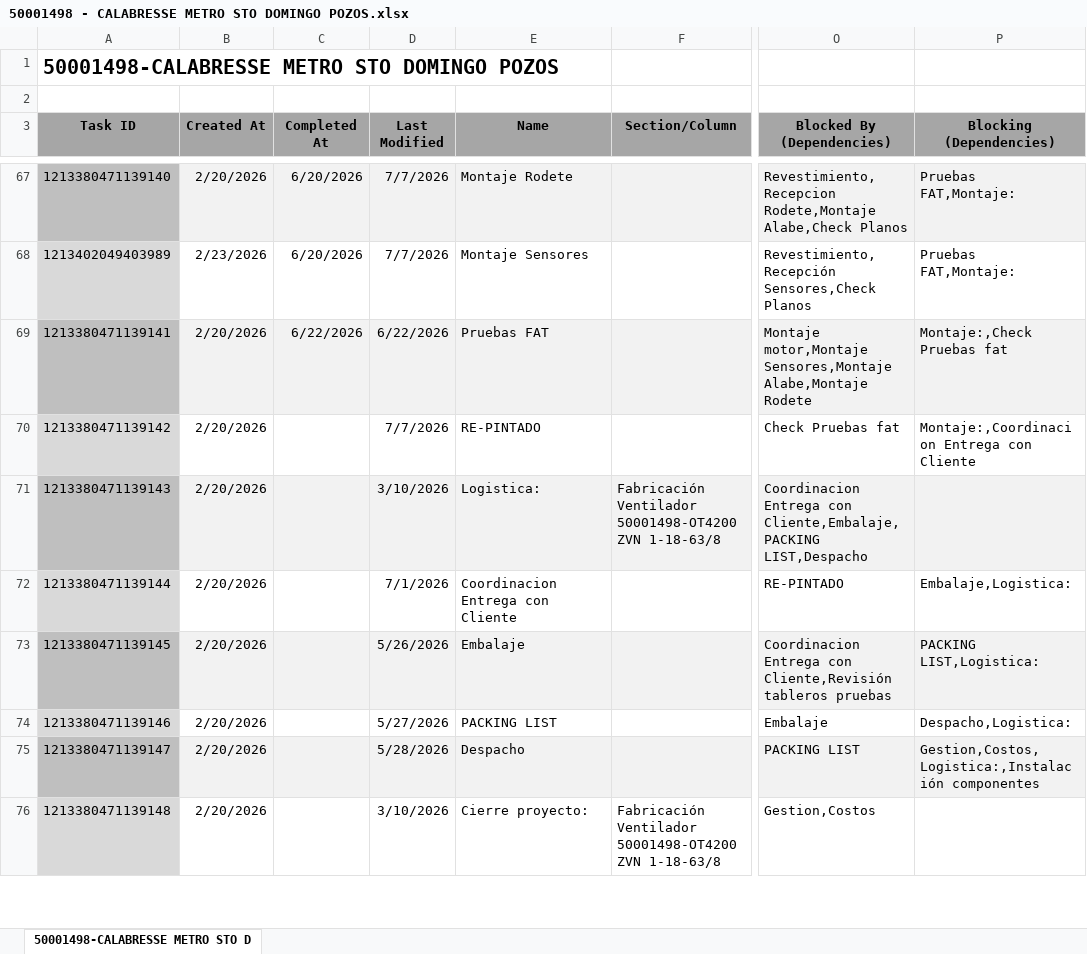
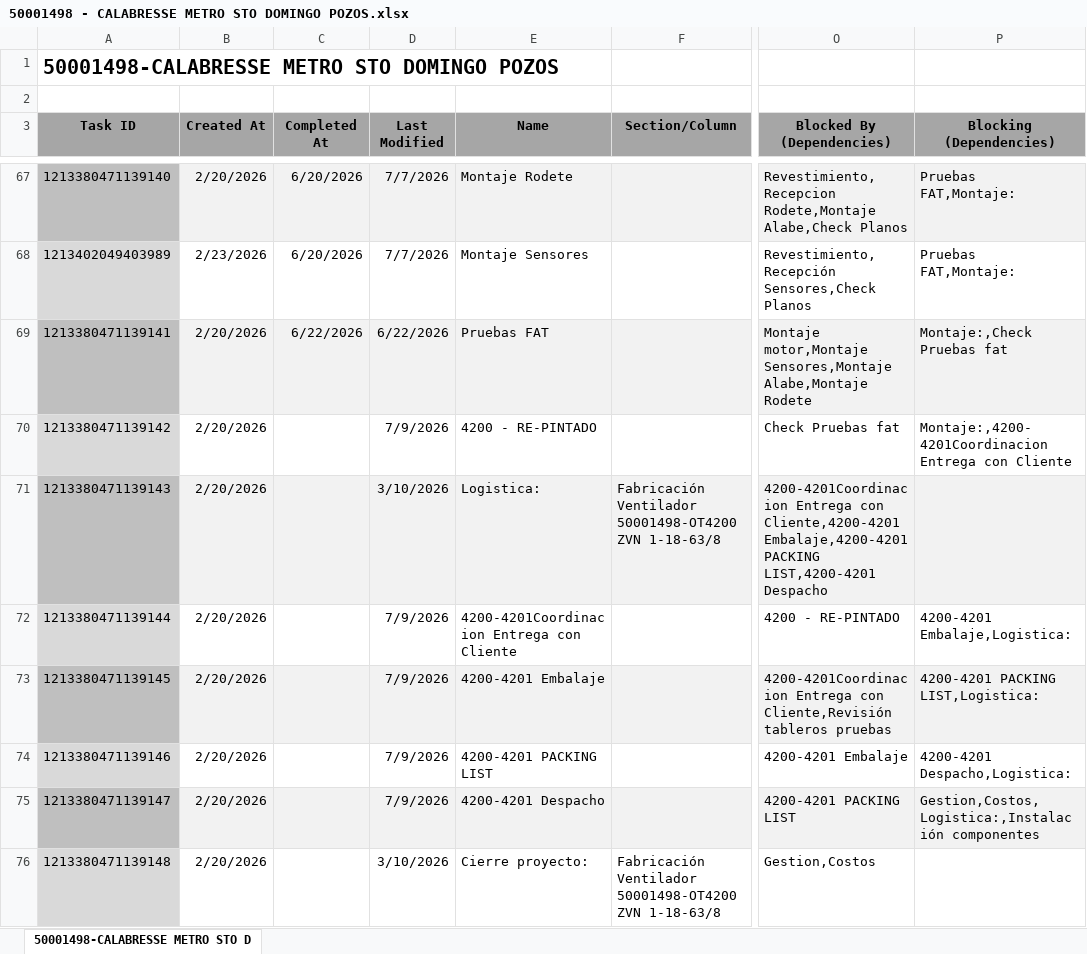
Before and after one commit to Nicolas-2026z/zitron-dashboard, an Excel workbook: data/50001498 - CALABRESSE METRO STO DOMINGO POZOS.xlsx, sheet 50001498-CALABRESSE METRO STO D, drawn as a sheet; only a part is shown, gaps mark what is left out; values as stored, in another font and other column widths than the file's, no borders; charts and pictures not drawn; the diff covers the shown part only; the diff names each change by its address in the sheet, - before the commit and + after, or states it on an @@ line.

```diff
--- a/data/50001498 - CALABRESSE METRO STO DOMINGO POZOS.xlsx (sheet 50001498-CALABRESSE METRO STO D)
+++ b/data/50001498 - CALABRESSE METRO STO DOMINGO POZOS.xlsx (sheet 50001498-CALABRESSE METRO STO D)
-D70 (Last Modified): 7/7/2026
+D70 (Last Modified): 7/9/2026
-E70 (Name): RE-PINTADO
+E70 (Name): 4200 - RE-PINTADO
-P70 (Blocking (Dependencies)): Montaje:,Coordinacion Entrega con…
+P70 (Blocking (Dependencies)): Montaje:,4200-4201Coordinacion Entrega con…
-O71 (Blocked By (Dependencies)): Coordinacion Entrega con Cliente,Embalaje,PACKING LIST,Despacho
+O71 (Blocked By (Dependencies)): 4200-4201Coordinacion Entrega con Cliente,4200-4201 Embalaje,4200-4201 PACKING LIST,4200-4201 Despacho
-D72 (Last Modified): 7/1/2026
+D72 (Last Modified): 7/9/2026
-E72 (Name): Coordinacion Entrega con Cliente
+E72 (Name): 4200-4201Coordinacion Entrega con Cliente
-O72 (Blocked By (Dependencies)): RE-PINTADO
+O72 (Blocked By (Dependencies)): 4200 - RE-PINTADO
-P72 (Blocking (Dependencies)): Embalaje,Logistica:
+P72 (Blocking (Dependencies)): 4200-4201 Embalaje,Logistica:
-D73 (Last Modified): 5/26/2026
+D73 (Last Modified): 7/9/2026
-E73 (Name): Embalaje
+E73 (Name): 4200-4201 Embalaje
-O73 (Blocked By (Dependencies)): Coordinacion Entrega con…
+O73 (Blocked By (Dependencies)): 4200-4201Coordinacion Entrega con…
-P73 (Blocking (Dependencies)): PACKING LIST,Logistica:
+P73 (Blocking (Dependencies)): 4200-4201 PACKING LIST,Logistica:
-D74 (Last Modified): 5/27/2026
+D74 (Last Modified): 7/9/2026
-E74 (Name): PACKING LIST
+E74 (Name): 4200-4201 PACKING LIST
-O74 (Blocked By (Dependencies)): Embalaje
+O74 (Blocked By (Dependencies)): 4200-4201 Embalaje
-P74 (Blocking (Dependencies)): Despacho,Logistica:
+P74 (Blocking (Dependencies)): 4200-4201 Despacho,Logistica:
-D75 (Last Modified): 5/28/2026
+D75 (Last Modified): 7/9/2026
-E75 (Name): Despacho
+E75 (Name): 4200-4201 Despacho
-O75 (Blocked By (Dependencies)): PACKING LIST
+O75 (Blocked By (Dependencies)): 4200-4201 PACKING LIST
```
Also changed, not shown: 6 edited cells elsewhere in this sheet, data/50001506 - ZCO EPM FRIO AIRE.xlsx, data/50001532 - XEMORTIZ AMERICAS GOLD.xlsx, 48 other files.
